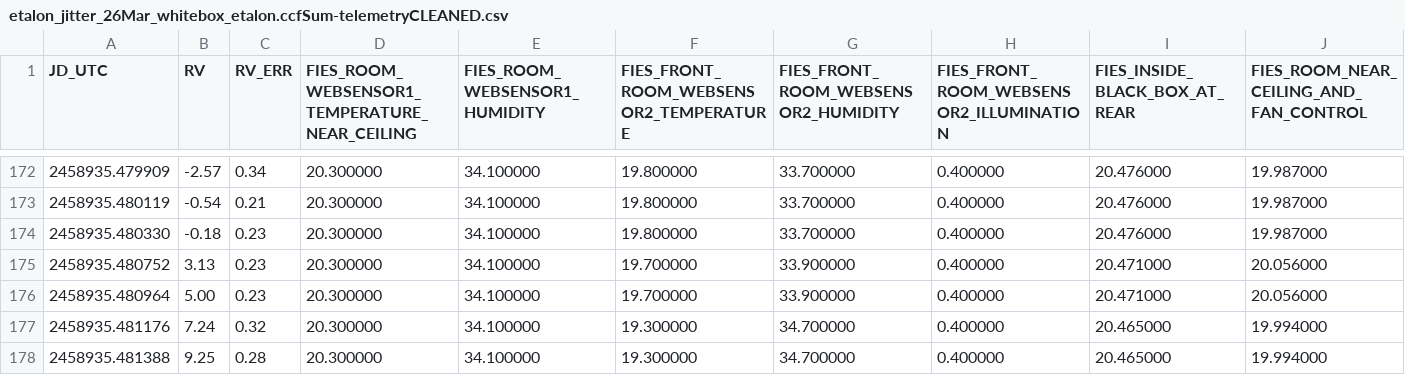
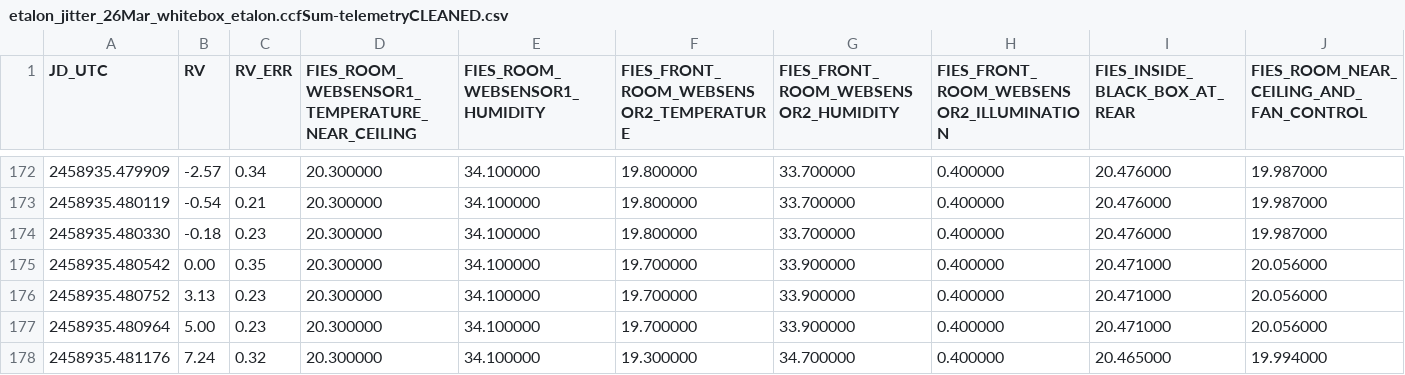
Before and after one commit to svejlgaard/finalproject, a CSV file: data2/etalon_jitter_26Mar_whitebox_etalon.ccfSum-telemetryCLEANED.csv, drawn as a sheet; only a part is shown, gaps mark what is left out; the shorter side is filled out with more unchanged rows; rows hold the shown columns only; the diff names each change by its address in the sheet, - before the commit and + after, or states it on an @@ line.

```diff
--- a/data2/etalon_jitter_26Mar_whitebox_etalon.ccfSum-telemetryCLEANED.csv
+++ b/data2/etalon_jitter_26Mar_whitebox_etalon.ccfSum-telemetryCLEANED.csv
+row 175: 2458935.480542 | 0.00 | 0.35 | 20.300000 | 34.100000 | 19.700000 | 33.900000 | 0.400000 | 20.471000 | 20.056000
```
Also changed, not shown: data2/etalon_jitter_16Mar20_etalon.ccfSum-telemetryCLEANED.csv, data2/etalon_jitter_18Mar20_etalon.ccfSum-telemetryCLEANED.csv, 9 other files.
